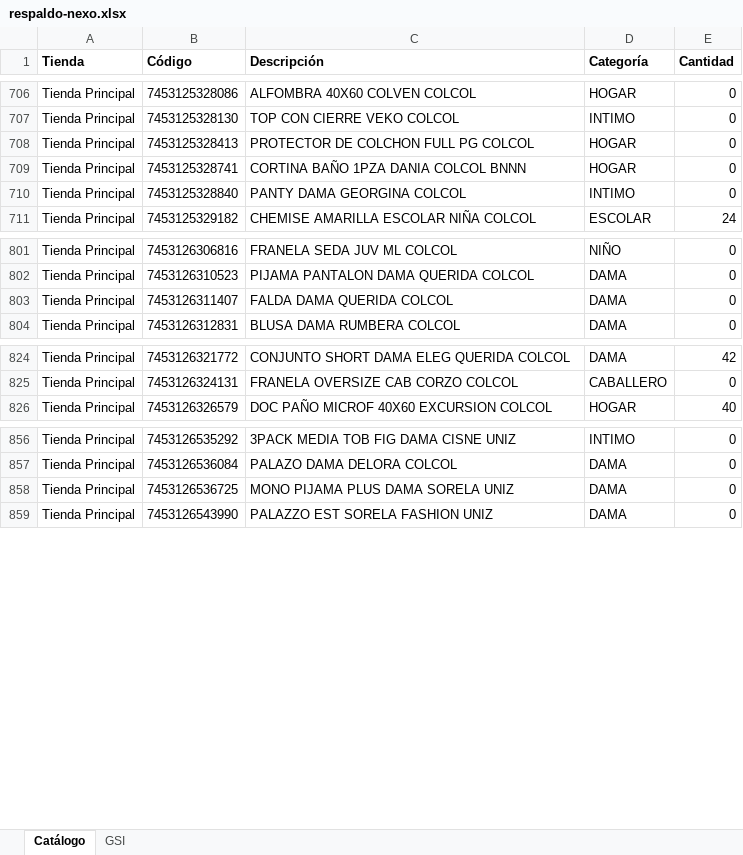
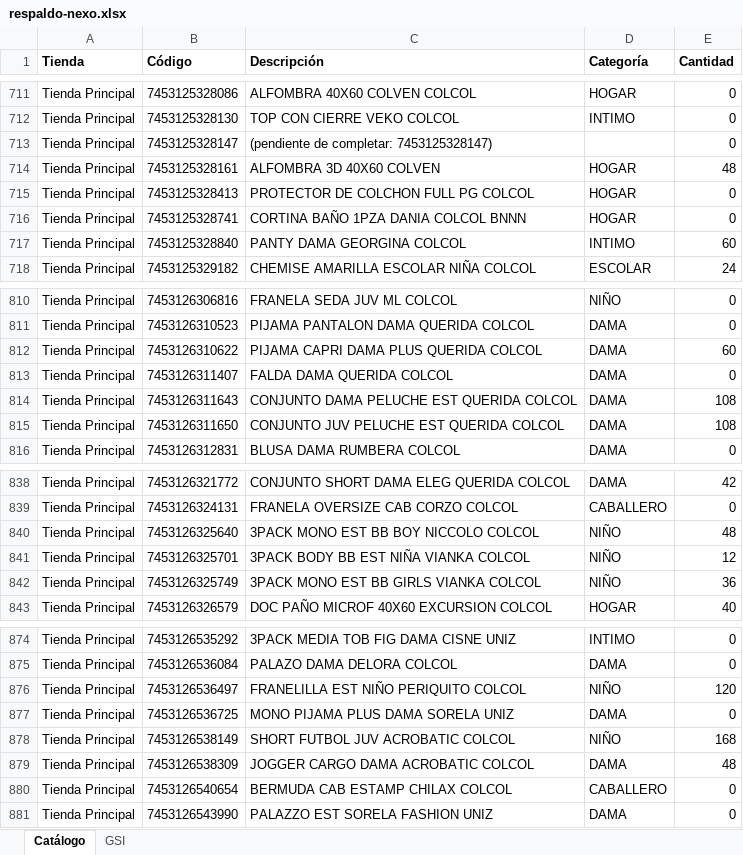
Before and after one commit to Anyer32/nexo-respaldo, an Excel workbook: respaldo-nexo.xlsx, sheet Catálogo, drawn as a sheet; only a part is shown, gaps mark what is left out; values as stored, in another font and other column widths than the file's, no borders; addresses are those after the commit; the diff covers the shown part only; the diff names each change by its address in the sheet, - before the commit and + after, or states it on an @@ line.

```diff
--- a/respaldo-nexo.xlsx (sheet Catálogo)
+++ b/respaldo-nexo.xlsx (sheet Catálogo)
+row 713: Tienda Principal | 7453125328147 | (pendiente de completar: 7453125328147) |  | 0
+row 714: Tienda Principal | 7453125328161 | ALFOMBRA 3D 40X60 COLVEN | HOGAR | 48
-E717 (Cantidad): 0
+E717 (Cantidad): 60
+row 812: Tienda Principal | 7453126310622 | PIJAMA CAPRI DAMA PLUS QUERIDA COLCOL | DAMA | 60
+row 814: Tienda Principal | 7453126311643 | CONJUNTO DAMA PELUCHE EST QUERIDA COLCOL | DAMA | 108
+row 815: Tienda Principal | 7453126311650 | CONJUNTO JUV PELUCHE EST QUERIDA COLCOL | DAMA | 108
+row 840: Tienda Principal | 7453126325640 | 3PACK MONO EST BB BOY NICCOLO COLCOL | NIÑO | 48
+row 841: Tienda Principal | 7453126325701 | 3PACK BODY BB EST NIÑA VIANKA COLCOL | NIÑO | 12
+row 842: Tienda Principal | 7453126325749 | 3PACK MONO EST BB GIRLS VIANKA COLCOL | NIÑO | 36
+row 876: Tienda Principal | 7453126536497 | FRANELILLA EST NIÑO PERIQUITO COLCOL | NIÑO | 120
+row 878: Tienda Principal | 7453126538149 | SHORT FUTBOL JUV ACROBATIC COLCOL | NIÑO | 168
+row 879: Tienda Principal | 7453126538309 | JOGGER CARGO DAMA ACROBATIC COLCOL | DAMA | 48
+row 880: Tienda Principal | 7453126540654 | BERMUDA CAB ESTAMP CHILAX COLCOL | CABALLERO | 0
```
Also changed, not shown: 15 added rows and 60 edited cells elsewhere in this sheet, sheet GSI.
